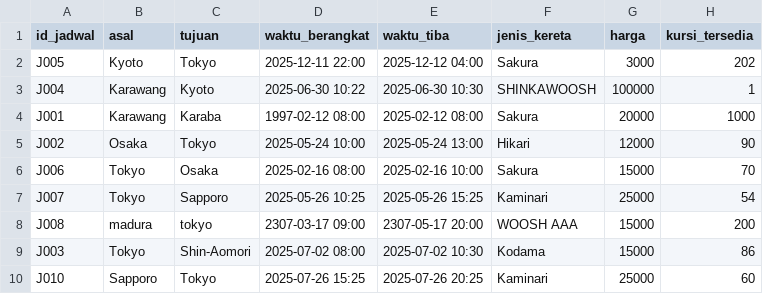
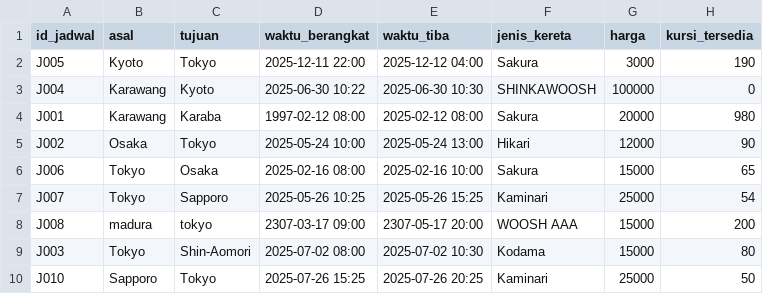
Before and after one commit to iori-28/ShinkansenTiketManager_IORI, a CSV file: database/jadwal.csv, drawn as a sheet.

```diff
--- a/database/jadwal.csv
+++ b/database/jadwal.csv
@@ -1,10 +1,10 @@
 id_jadwal,asal,tujuan,waktu_berangkat,waktu_tiba,jenis_kereta,harga,kursi_tersedia
-J005,Kyoto,Tokyo,2025-12-11 22:00,2025-12-12 04:00,Sakura,3000,202
-J004,Karawang,Kyoto,2025-06-30 10:22,2025-06-30 10:30,SHINKAWOOSH,100000,1
-J001,Karawang,Karaba,1997-02-12 08:00,2025-02-12 08:00,Sakura,20000,1000
+J005,Kyoto,Tokyo,2025-12-11 22:00,2025-12-12 04:00,Sakura,3000,190
+J004,Karawang,Kyoto,2025-06-30 10:22,2025-06-30 10:30,SHINKAWOOSH,100000,0
+J001,Karawang,Karaba,1997-02-12 08:00,2025-02-12 08:00,Sakura,20000,980
 J002,Osaka,Tokyo,2025-05-24 10:00,2025-05-24 13:00,Hikari,12000,90
-J006,Tokyo,Osaka,2025-02-16 08:00,2025-02-16 10:00,Sakura,15000,70
+J006,Tokyo,Osaka,2025-02-16 08:00,2025-02-16 10:00,Sakura,15000,65
 J007,Tokyo,Sapporo,2025-05-26 10:25,2025-05-26 15:25,Kaminari,25000,54
 J008,madura,tokyo ,2307-03-17 09:00,2307-05-17 20:00,WOOSH AAA,15000,200
-J003,Tokyo,Shin-Aomori,2025-07-02 08:00,2025-07-02 10:30,Kodama,15000,86
-J010,Sapporo,Tokyo,2025-07-26 15:25,2025-07-26 20:25,Kaminari,25000,60
+J003,Tokyo,Shin-Aomori,2025-07-02 08:00,2025-07-02 10:30,Kodama,15000,80
+J010,Sapporo,Tokyo,2025-07-26 15:25,2025-07-26 20:25,Kaminari,25000,50
```
Also changed, not shown: database/akun_user.csv, 11 other files.
